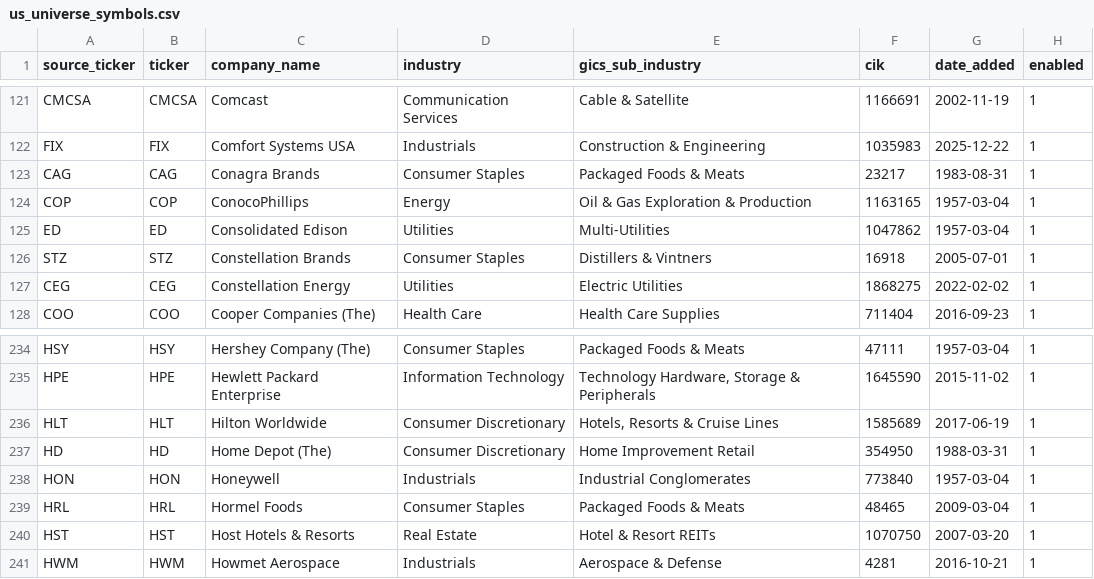
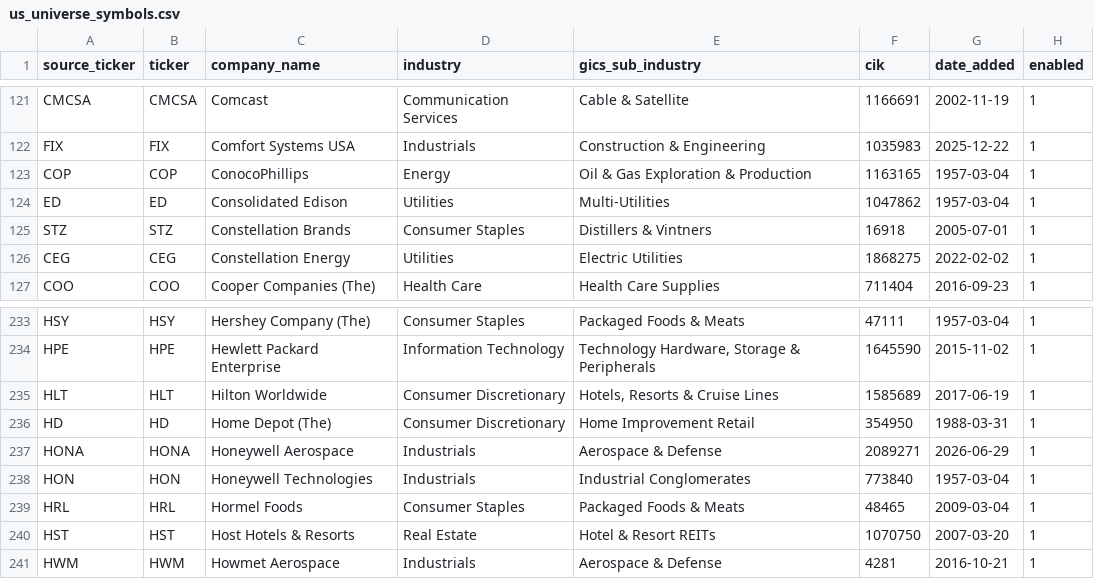
Before and after one commit to chenkun1995220-cell/pary, a CSV file: data/config/us_universe_symbols.csv, drawn as a sheet; only a part is shown, gaps mark what is left out.

```diff
--- a/data/config/us_universe_symbols.csv
+++ b/data/config/us_universe_symbols.csv
@@ -122,3 +122,2 @@ CMCSA,CMCSA,Comcast,Communication Services,Cable & Satellite,1166691,2002-11-19,
 FIX,FIX,Comfort Systems USA,Industrials,Construction & Engineering,1035983,2025-12-22,1
-CAG,CAG,Conagra Brands,Consumer Staples,Packaged Foods & Meats,23217,1983-08-31,1
 COP,COP,ConocoPhillips,Energy,Oil & Gas Exploration & Production,1163165,1957-03-04,1
@@ -237,3 +236,4 @@ HLT,HLT,Hilton Worldwide,Consumer Discretionary,"Hotels, Resorts & Cruise Lines"
 HD,HD,Home Depot (The),Consumer Discretionary,Home Improvement Retail,354950,1988-03-31,1
-HON,HON,Honeywell,Industrials,Industrial Conglomerates,773840,1957-03-04,1
+HONA,HONA,Honeywell Aerospace,Industrials,Aerospace & Defense,2089271,2026-06-29,1
+HON,HON,Honeywell Technologies,Industrials,Industrial Conglomerates,773840,1957-03-04,1
 HRL,HRL,Hormel Foods,Consumer Staples,Packaged Foods & Meats,48465,2009-03-04,1
```
Also changed, not shown: data/samples/us_universe_companies.csv, data/samples/us_universe_quotes.csv, 25 other files.
